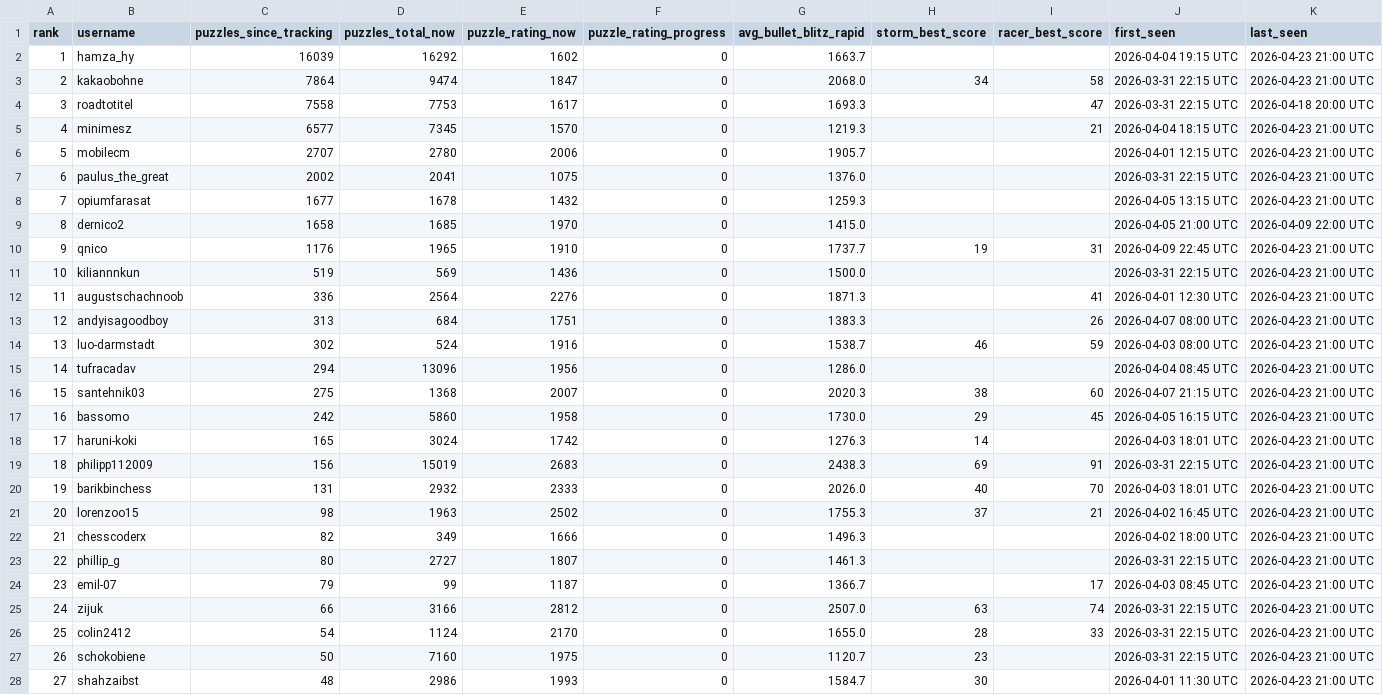
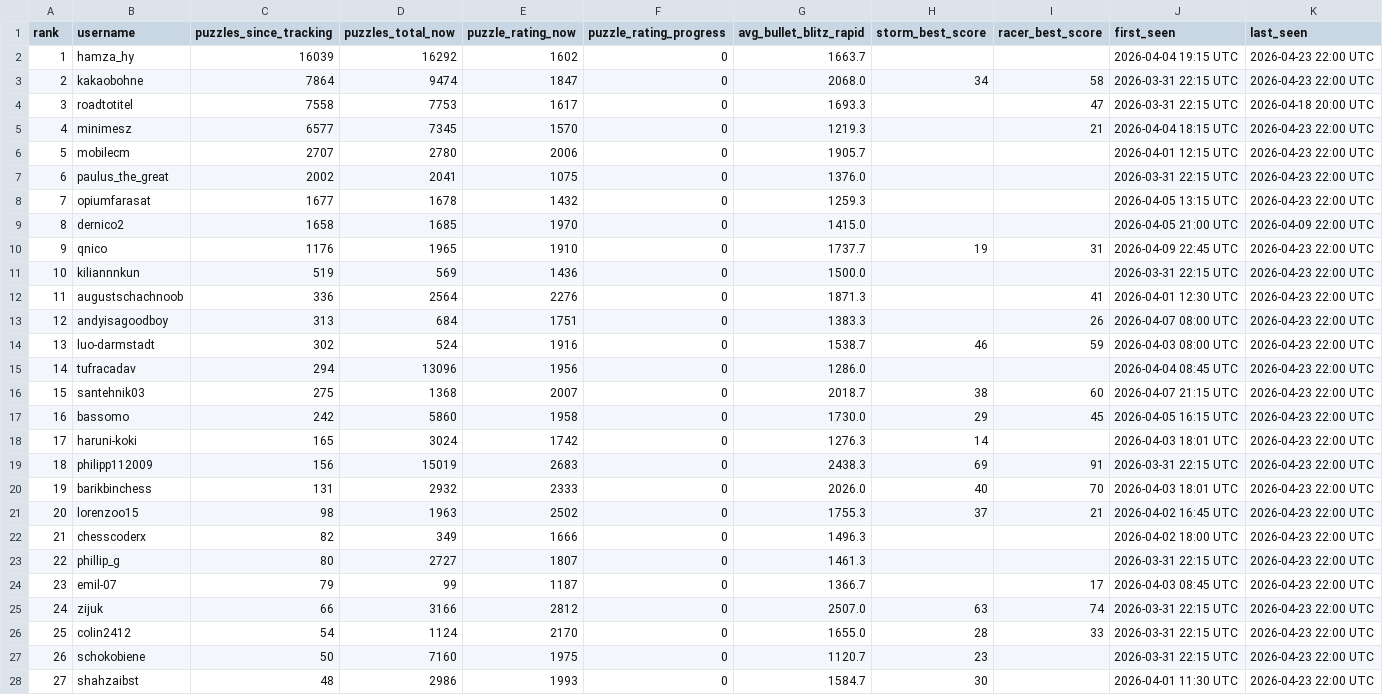
Before and after one commit to hsjAlex/TaktikSpektakel, a CSV file: data/leaderboard.csv, drawn as a sheet; only a part is shown; the diff covers the shown part only.

```diff
--- a/data/leaderboard.csv
+++ b/data/leaderboard.csv
@@ -1,28 +1,28 @@
 rank,username,puzzles_since_tracking,puzzles_total_now,puzzle_rating_now,puzzle_rating_progress,avg_bullet_blitz_rapid,storm_best_score,racer_best_score,first_seen,last_seen
-1,hamza_hy,16039,16292,1602,0,1663.7,,,2026-04-04 19:15 UTC,2026-04-23 21:00 UTC
-2,kakaobohne,7864,9474,1847,0,2068.0,34,58,2026-03-31 22:15 UTC,2026-04-23 21:00 UTC
+1,hamza_hy,16039,16292,1602,0,1663.7,,,2026-04-04 19:15 UTC,2026-04-23 22:00 UTC
+2,kakaobohne,7864,9474,1847,0,2068.0,34,58,2026-03-31 22:15 UTC,2026-04-23 22:00 UTC
 3,roadtotitel,7558,7753,1617,0,1693.3,,47,2026-03-31 22:15 UTC,2026-04-18 20:00 UTC
-4,minimesz,6577,7345,1570,0,1219.3,,21,2026-04-04 18:15 UTC,2026-04-23 21:00 UTC
-5,mobilecm,2707,2780,2006,0,1905.7,,,2026-04-01 12:15 UTC,2026-04-23 21:00 UTC
-6,paulus_the_great,2002,2041,1075,0,1376.0,,,2026-03-31 22:15 UTC,2026-04-23 21:00 UTC
-7,opiumfarasat,1677,1678,1432,0,1259.3,,,2026-04-05 13:15 UTC,2026-04-23 21:00 UTC
+4,minimesz,6577,7345,1570,0,1219.3,,21,2026-04-04 18:15 UTC,2026-04-23 22:00 UTC
+5,mobilecm,2707,2780,2006,0,1905.7,,,2026-04-01 12:15 UTC,2026-04-23 22:00 UTC
+6,paulus_the_great,2002,2041,1075,0,1376.0,,,2026-03-31 22:15 UTC,2026-04-23 22:00 UTC
+7,opiumfarasat,1677,1678,1432,0,1259.3,,,2026-04-05 13:15 UTC,2026-04-23 22:00 UTC
 8,dernico2,1658,1685,1970,0,1415.0,,,2026-04-05 21:00 UTC,2026-04-09 22:00 UTC
-9,qnico,1176,1965,1910,0,1737.7,19,31,2026-04-09 22:45 UTC,2026-04-23 21:00 UTC
-10,kiliannnkun,519,569,1436,0,1500.0,,,2026-03-31 22:15 UTC,2026-04-23 21:00 UTC
-11,augustschachnoob,336,2564,2276,0,1871.3,,41,2026-04-01 12:30 UTC,2026-04-23 21:00 UTC
-12,andyisagoodboy,313,684,1751,0,1383.3,,26,2026-04-07 08:00 UTC,2026-04-23 21:00 UTC
-13,luo-darmstadt,302,524,1916,0,1538.7,46,59,2026-04-03 08:00 UTC,2026-04-23 21:00 UTC
-14,tufracadav,294,13096,1956,0,1286.0,,,2026-04-04 08:45 UTC,2026-04-23 21:00 UTC
-15,santehnik03,275,1368,2007,0,2020.3,38,60,2026-04-07 21:15 UTC,2026-04-23 21:00 UTC
-16,bassomo,242,5860,1958,0,1730.0,29,45,2026-04-05 16:15 UTC,2026-04-23 21:00 UTC
-17,haruni-koki,165,3024,1742,0,1276.3,14,,2026-04-03 18:01 UTC,2026-04-23 21:00 UTC
-18,philipp112009,156,15019,2683,0,2438.3,69,91,2026-03-31 22:15 UTC,2026-04-23 21:00 UTC
-19,barikbinchess,131,2932,2333,0,2026.0,40,70,2026-04-03 18:01 UTC,2026-04-23 21:00 UTC
-20,lorenzoo15,98,1963,2502,0,1755.3,37,21,2026-04-02 16:45 UTC,2026-04-23 21:00 UTC
-21,chesscoderx,82,349,1666,0,1496.3,,,2026-04-02 18:00 UTC,2026-04-23 21:00 UTC
-22,phillip_g,80,2727,1807,0,1461.3,,,2026-03-31 22:15 UTC,2026-04-23 21:00 UTC
-23,emil-07,79,99,1187,0,1366.7,,17,2026-04-03 08:45 UTC,2026-04-23 21:00 UTC
-24,zijuk,66,3166,2812,0,2507.0,63,74,2026-03-31 22:15 UTC,2026-04-23 21:00 UTC
-25,colin2412,54,1124,2170,0,1655.0,28,33,2026-03-31 22:15 UTC,2026-04-23 21:00 UTC
-26,schokobiene,50,7160,1975,0,1120.7,23,,2026-03-31 22:15 UTC,2026-04-23 21:00 UTC
-27,shahzaibst,48,2986,1993,0,1584.7,30,,2026-04-01 11:30 UTC,2026-04-23 21:00 UTC
+9,qnico,1176,1965,1910,0,1737.7,19,31,2026-04-09 22:45 UTC,2026-04-23 22:00 UTC
+10,kiliannnkun,519,569,1436,0,1500.0,,,2026-03-31 22:15 UTC,2026-04-23 22:00 UTC
+11,augustschachnoob,336,2564,2276,0,1871.3,,41,2026-04-01 12:30 UTC,2026-04-23 22:00 UTC
+12,andyisagoodboy,313,684,1751,0,1383.3,,26,2026-04-07 08:00 UTC,2026-04-23 22:00 UTC
+13,luo-darmstadt,302,524,1916,0,1538.7,46,59,2026-04-03 08:00 UTC,2026-04-23 22:00 UTC
+14,tufracadav,294,13096,1956,0,1286.0,,,2026-04-04 08:45 UTC,2026-04-23 22:00 UTC
+15,santehnik03,275,1368,2007,0,2018.7,38,60,2026-04-07 21:15 UTC,2026-04-23 22:00 UTC
+16,bassomo,242,5860,1958,0,1730.0,29,45,2026-04-05 16:15 UTC,2026-04-23 22:00 UTC
+17,haruni-koki,165,3024,1742,0,1276.3,14,,2026-04-03 18:01 UTC,2026-04-23 22:00 UTC
+18,philipp112009,156,15019,2683,0,2438.3,69,91,2026-03-31 22:15 UTC,2026-04-23 22:00 UTC
+19,barikbinchess,131,2932,2333,0,2026.0,40,70,2026-04-03 18:01 UTC,2026-04-23 22:00 UTC
+20,lorenzoo15,98,1963,2502,0,1755.3,37,21,2026-04-02 16:45 UTC,2026-04-23 22:00 UTC
+21,chesscoderx,82,349,1666,0,1496.3,,,2026-04-02 18:00 UTC,2026-04-23 22:00 UTC
+22,phillip_g,80,2727,1807,0,1461.3,,,2026-03-31 22:15 UTC,2026-04-23 22:00 UTC
+23,emil-07,79,99,1187,0,1366.7,,17,2026-04-03 08:45 UTC,2026-04-23 22:00 UTC
+24,zijuk,66,3166,2812,0,2507.0,63,74,2026-03-31 22:15 UTC,2026-04-23 22:00 UTC
+25,colin2412,54,1124,2170,0,1655.0,28,33,2026-03-31 22:15 UTC,2026-04-23 22:00 UTC
+26,schokobiene,50,7160,1975,0,1120.7,23,,2026-03-31 22:15 UTC,2026-04-23 22:00 UTC
+27,shahzaibst,48,2986,1993,0,1584.7,30,,2026-04-01 11:30 UTC,2026-04-23 22:00 UTC
```
Also changed, not shown: 30 edited cells elsewhere in this file, 1 other file.
